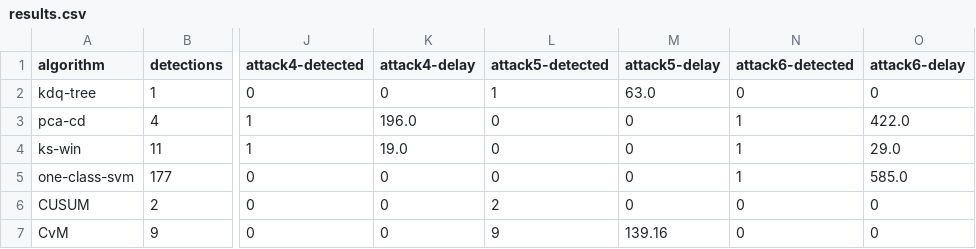
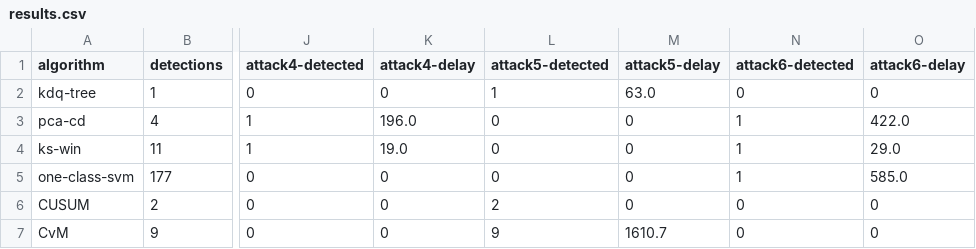
Before and after one commit to mateotis/swat-change-detection, a CSV file: change-detection/results.csv, drawn as a sheet; only a part is shown, gaps mark what is left out; the diff names each change by its address in the sheet, - before the commit and + after, or states it on an @@ line.

Commit message:
added results

```diff
--- a/change-detection/results.csv
+++ b/change-detection/results.csv
-M7 (attack5-delay): 139.16
+M7 (attack5-delay): 1610.7
```
